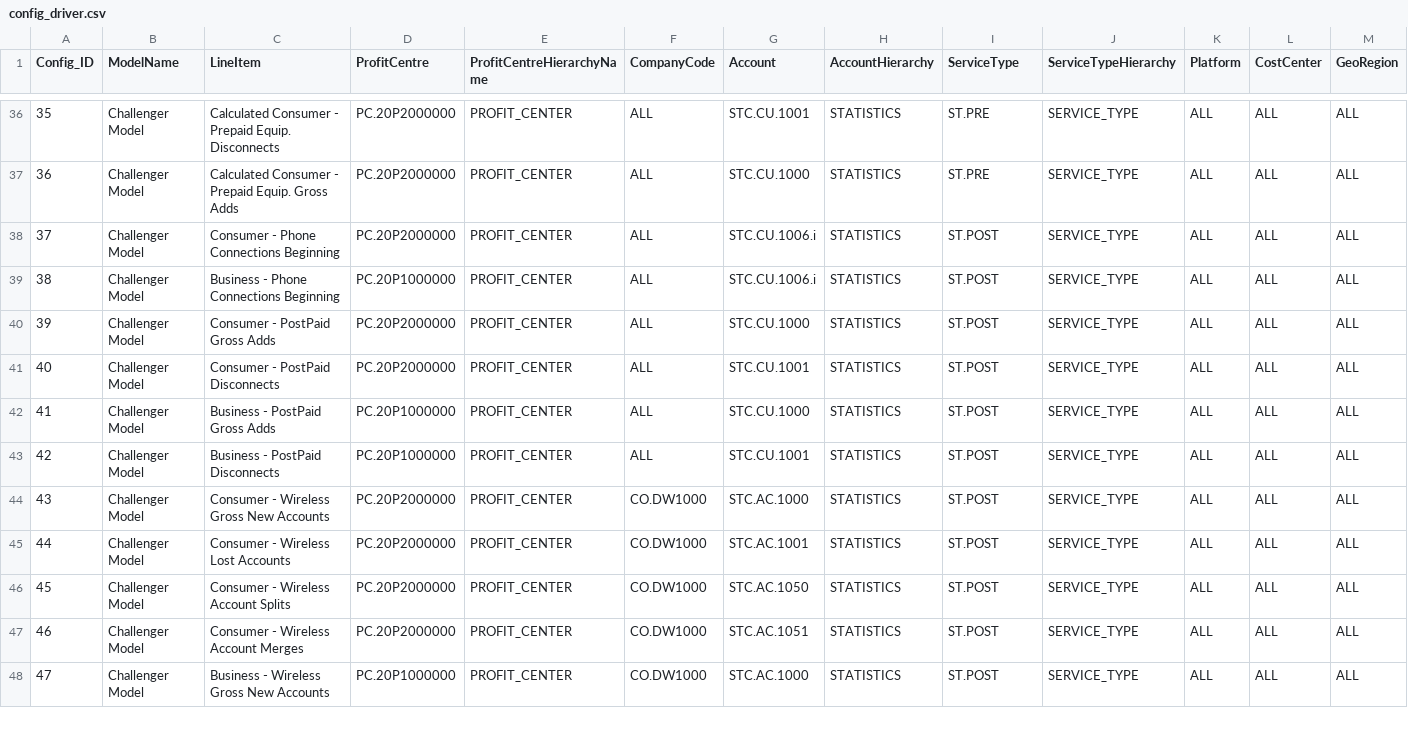
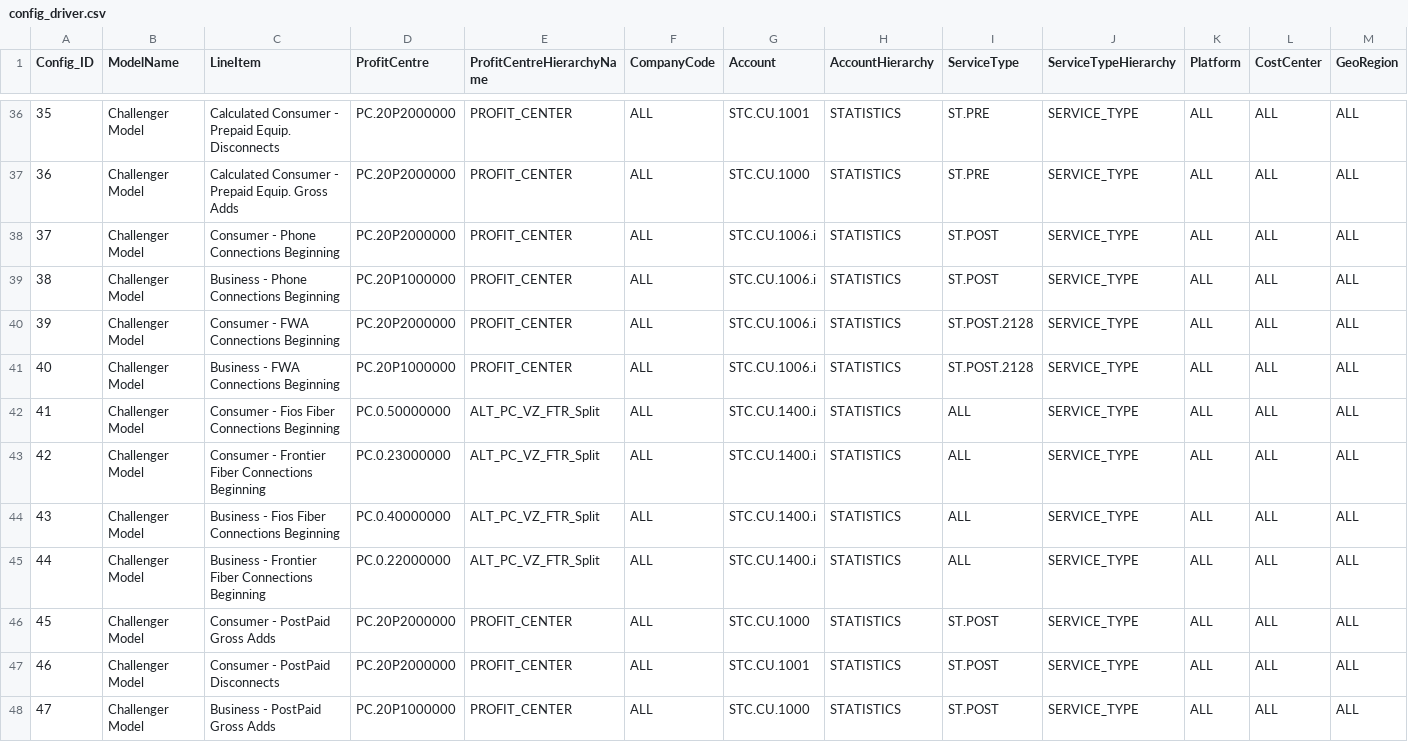
Before and after one commit to raheelkumar/sql-gen, a CSV file: config_driver.csv, drawn as a sheet; only a part is shown, gaps mark what is left out; the shorter side is filled out with more unchanged rows; addresses are those after the commit; rows hold the shown columns only; the diff names each change by its address in the sheet, - before the commit and + after, or states it on an @@ line.

```diff
--- a/config_driver.csv
+++ b/config_driver.csv
+row 40: 39 | Challenger Model | Consumer - FWA Connections Beginning | PC.20P2000000 | PROFIT_CENTER | ALL | STC.CU.1006.i | STATISTICS | ST.POST.2128 | SERVICE_TYPE | ALL | ALL | ALL
+row 41: 40 | Challenger Model | Business - FWA Connections Beginning | PC.20P1000000 | PROFIT_CENTER | ALL | STC.CU.1006.i | STATISTICS | ST.POST.2128 | SERVICE_TYPE | ALL | ALL | ALL
+row 42: 41 | Challenger Model | Consumer - Fios Fiber Connections Beginning | PC.0.50000000 | ALT_PC_VZ_FTR_Split | ALL | STC.CU.1400.i | STATISTICS | ALL | SERVICE_TYPE | ALL | ALL | ALL
+row 43: 42 | Challenger Model | Consumer - Frontier Fiber Connections Beginning | PC.0.23000000 | ALT_PC_VZ_FTR_Split | ALL | STC.CU.1400.i | STATISTICS | ALL | SERVICE_TYPE | ALL | ALL | ALL
+row 44: 43 | Challenger Model | Business - Fios Fiber Connections Beginning | PC.0.40000000 | ALT_PC_VZ_FTR_Split | ALL | STC.CU.1400.i | STATISTICS | ALL | SERVICE_TYPE | ALL | ALL | ALL
+row 45: 44 | Challenger Model | Business - Frontier Fiber Connections Beginning | PC.0.22000000 | ALT_PC_VZ_FTR_Split | ALL | STC.CU.1400.i | STATISTICS | ALL | SERVICE_TYPE | ALL | ALL | ALL
@@ column A (Config_ID) renumbered from row 46 down @@
```
Also changed, not shown: driver_config_raw.csv, 5 other files.
